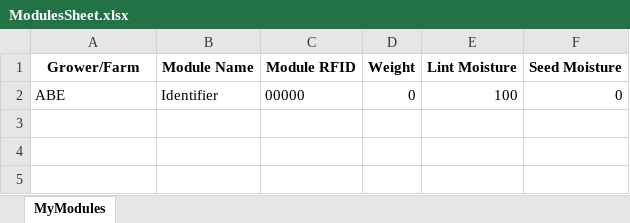
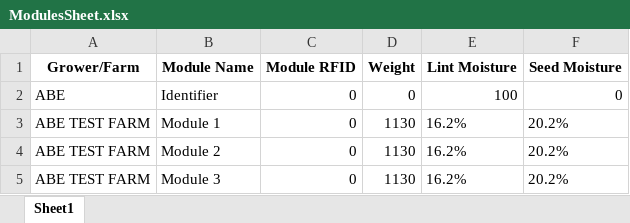
Before and after one commit to AsaphReynolds/CottonModulesRFID-main, an Excel workbook: ModulesSheet.xlsx, sheet Sheet1, drawn as a sheet; values as stored, in another font and other column widths than the file's, no borders; the diff names each change by its address in the sheet, - before the commit and + after, or states it on an @@ line.

```diff
--- a/ModulesSheet.xlsx (sheet Sheet1)
+++ b/ModulesSheet.xlsx (sheet Sheet1)
-sheet tab: MyModules
+sheet tab: Sheet1
-C2 (Module RFID): 00000
+C2 (Module RFID): 0
+row 3: ABE TEST FARM | Module 1 | 0 | 1130 | 16.2% | 20.2%
+row 4: ABE TEST FARM | Module 2 | 0 | 1130 | 16.2% | 20.2%
+row 5: ABE TEST FARM | Module 3 | 0 | 1130 | 16.2% | 20.2%
```
Also changed, not shown: 6 other files.
